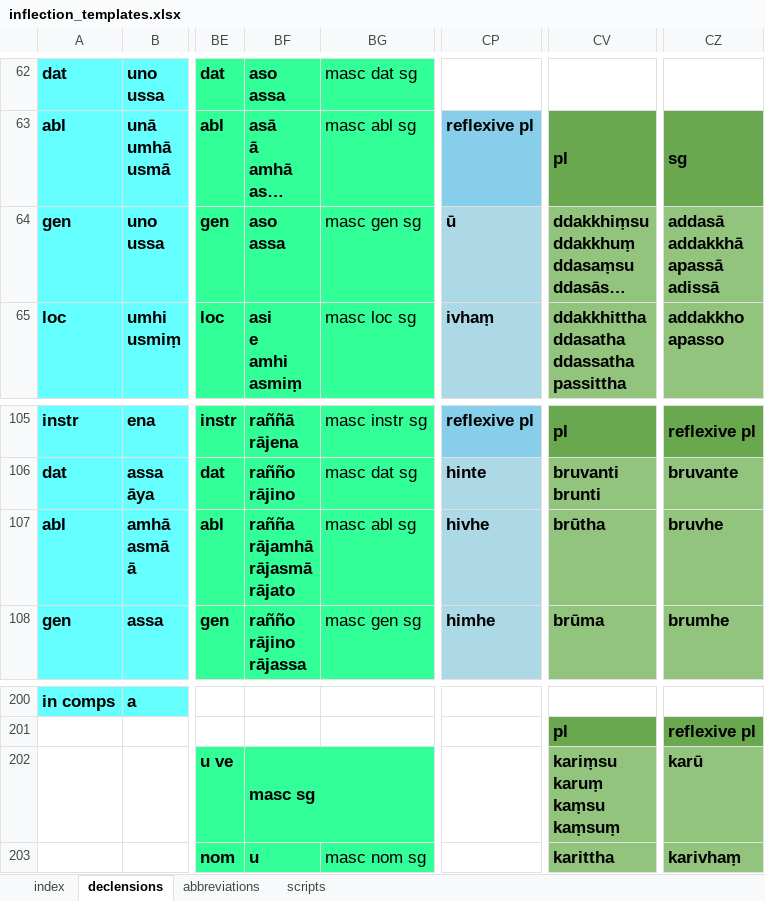
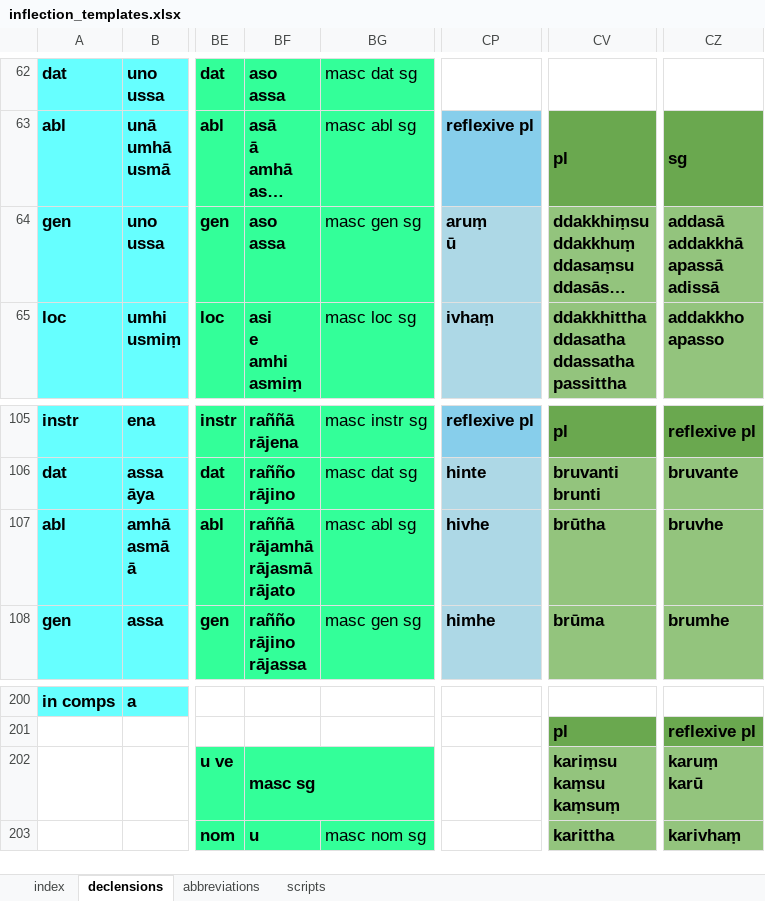
Before and after one commit to digitalpalidictionary/dpd-db, an Excel workbook: db/inflections/inflection_templates.xlsx, sheet declensions, drawn as a sheet; only a part is shown, gaps mark what is left out; long unchanged cells end in …; values as stored, in another font and other column widths than the file's, no borders; ↵ is a line break in a cell; the diff names each change by its address in the sheet, - before the commit and + after, or states it on an @@ line.

Commit message:
data update

```diff
--- a/db/inflections/inflection_templates.xlsx (sheet declensions)
+++ b/db/inflections/inflection_templates.xlsx (sheet declensions)
-CP64: ū
+CP64: aruṃ ↵ ū
-BF107: rañña ↵ rājamhā ↵ rājasmā ↵ rājato
+BF107: raññā ↵ rājamhā ↵ rājasmā ↵ rājato
-CV202: kariṃsu ↵ karuṃ ↵ kaṃsu ↵ kaṃsuṃ
+CV202: kariṃsu ↵ kaṃsu ↵ kaṃsuṃ
-CZ202: karū
+CZ202: karuṃ ↵ karū
```
Also changed, not shown: 4 other files.
